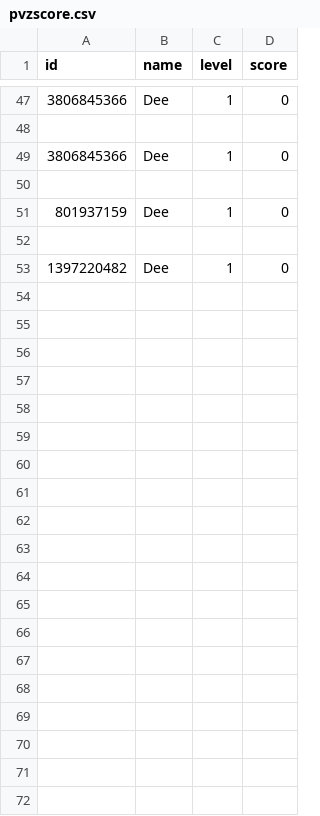
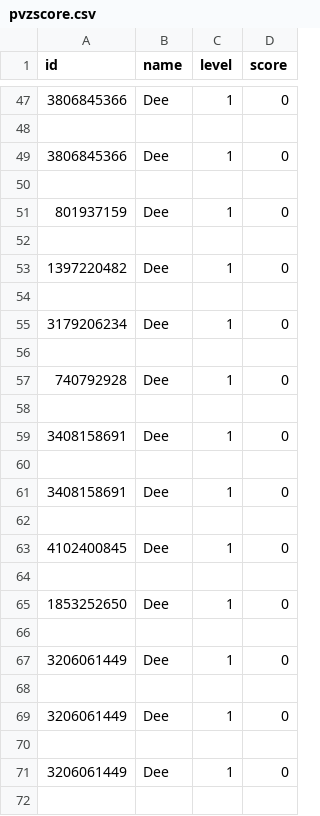
Before and after one commit to JustTheInstinct/ACIT-2911-Agile-Project-G2, a CSV file: webapp/pvzscore.csv, drawn as a sheet; only a part is shown, gaps mark what is left out; the diff covers the shown part only; the diff names each change by its address in the sheet, - before the commit and + after, or states it on an @@ line.

```diff
--- a/webapp/pvzscore.csv
+++ b/webapp/pvzscore.csv
+row 54: (empty)
+row 55: 3179206234 | Dee | 1 | 0
+row 56: (empty)
+row 57: 740792928 | Dee | 1 | 0
+row 58: (empty)
+row 59: 3408158691 | Dee | 1 | 0
+row 60: (empty)
+row 61: 3408158691 | Dee | 1 | 0
+row 62: (empty)
+row 63: 4102400845 | Dee | 1 | 0
+row 64: (empty)
+row 65: 1853252650 | Dee | 1 | 0
+row 66: (empty)
+row 67: 3206061449 | Dee | 1 | 0
+row 68: (empty)
+row 69: 3206061449 | Dee | 1 | 0
+row 70: (empty)
+row 71: 3206061449 | Dee | 1 | 0
+row 72: (empty)
```
Also changed, not shown: 11 added rows elsewhere in this file, 12 other files.
